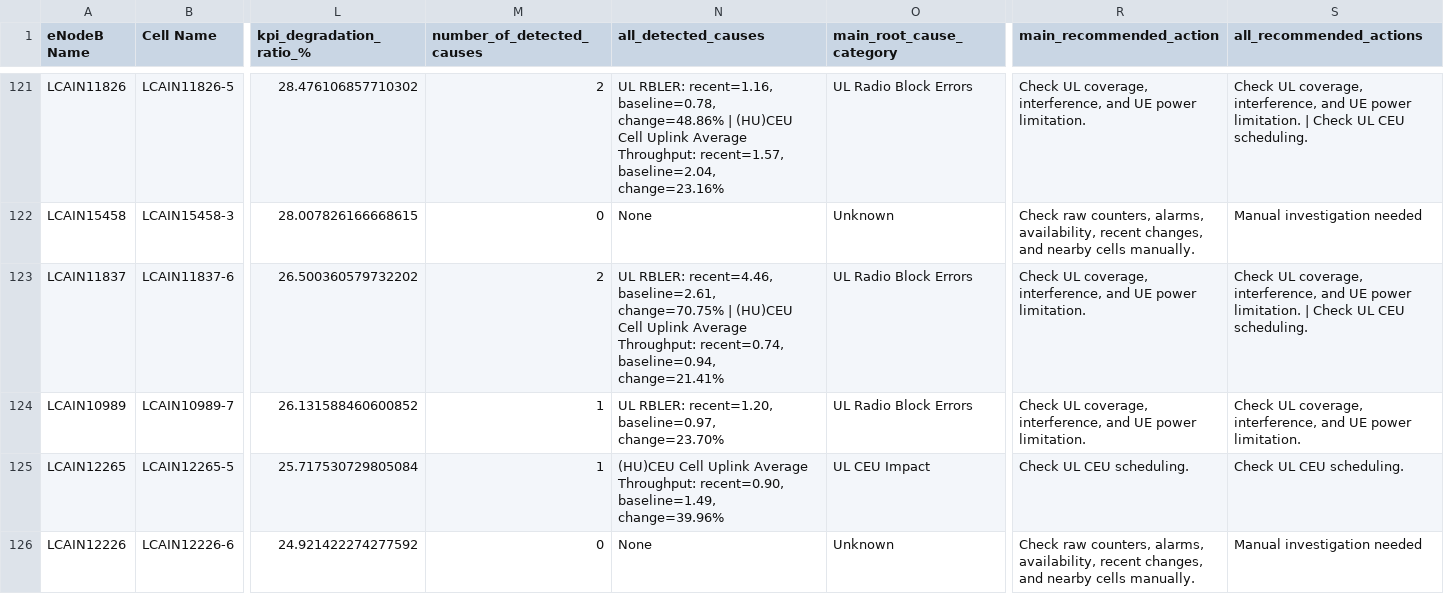
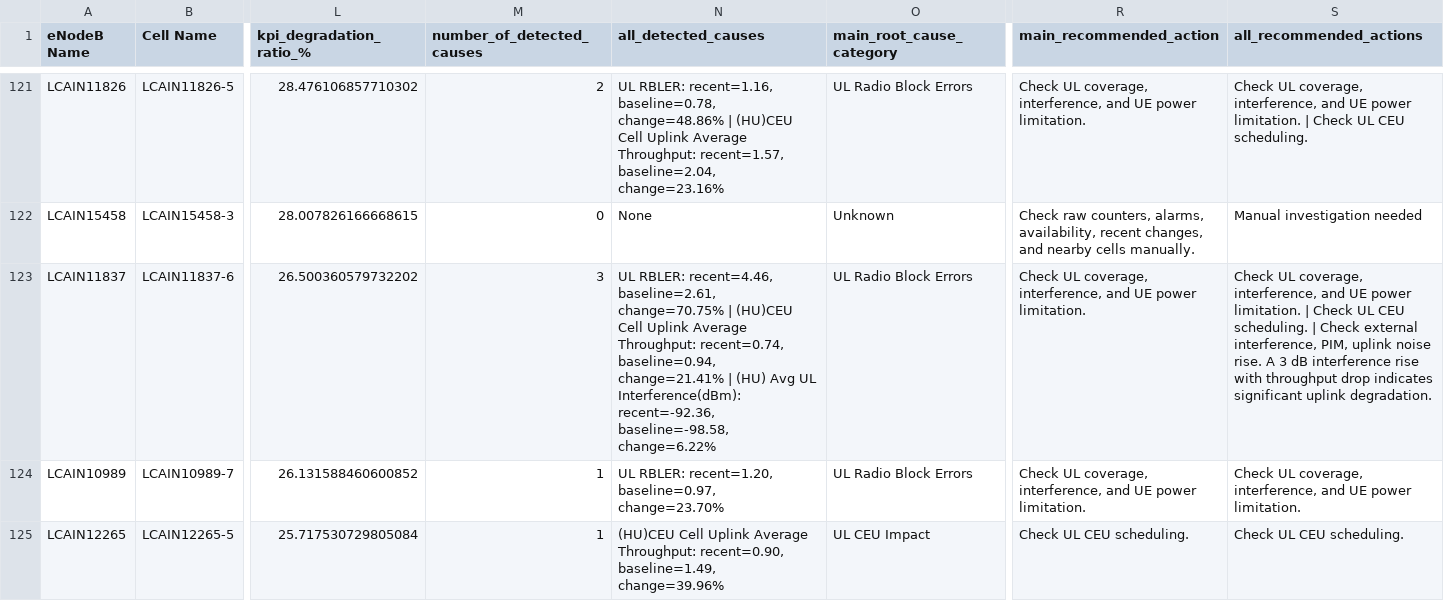
Before and after one commit to MahmoudAshrafYadem/ITI-Graduation_project, a CSV file: OUTPUT/OUTPUTS_4dayes/all_degraded_cells.csv, drawn as a sheet; only a part is shown, gaps mark what is left out; the shorter side is filled out with more unchanged rows; the diff names each change by its address in the sheet, - before the commit and + after, or states it on an @@ line.

Commit message:
# renamed:    OUTPUT/OUTPUTS_4dayes/RF_Optimization_Report_20260628_183312.docx -> OUTPUT/OUTPUTS_4dayes/RF_Optimization_Report_20260630_212829.docx #	modified:   OUTPUT/OUTPUTS_4dayes/all_degraded_cells.csv #	modified:   OUTPUT/OUTPUTS_4dayes/cells_not_calculated.csv #	modified:   OUTPUT/OUTPUTS_4dayes/kpi_summary.csv

```diff
--- a/OUTPUT/OUTPUTS_4dayes/all_degraded_cells.csv
+++ b/OUTPUT/OUTPUTS_4dayes/all_degraded_cells.csv
-M123 (number_of_detected_causes): 2
+M123 (number_of_detected_causes): 3
-N123 (all_detected_causes): …baseline=0.94, change=21.41%
+N123 (all_detected_causes): …baseline=0.94, change=21.41% | (HU) Avg UL Interference(dBm): recent=-92.36, baseline=-98.58, change=6.22%
-S123 (all_recommended_actions): …CEU scheduling.
+S123 (all_recommended_actions): …CEU scheduling. | Check external interference, PIM, uplink noise rise. A 3 dB interference rise with throughput drop indicates significant uplink degradation.
```
Also changed, not shown: OUTPUT/OUTPUTS_4dayes/kpi_summary.csv, 3 other files.
